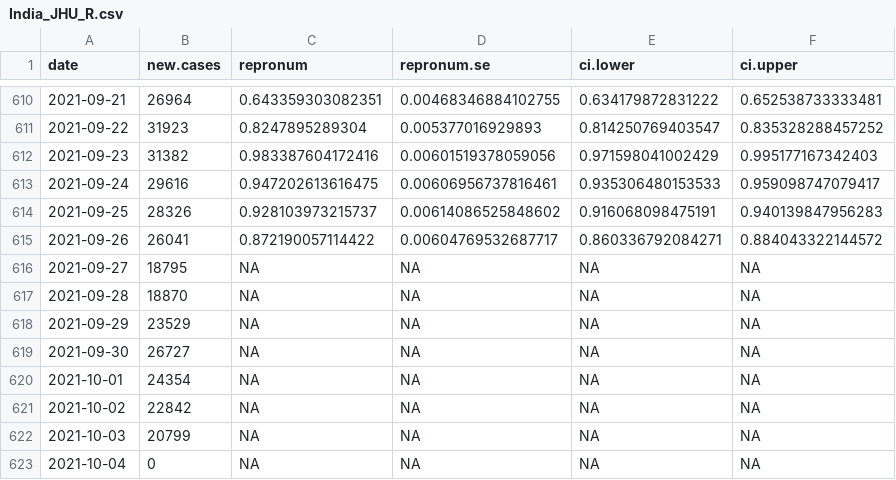
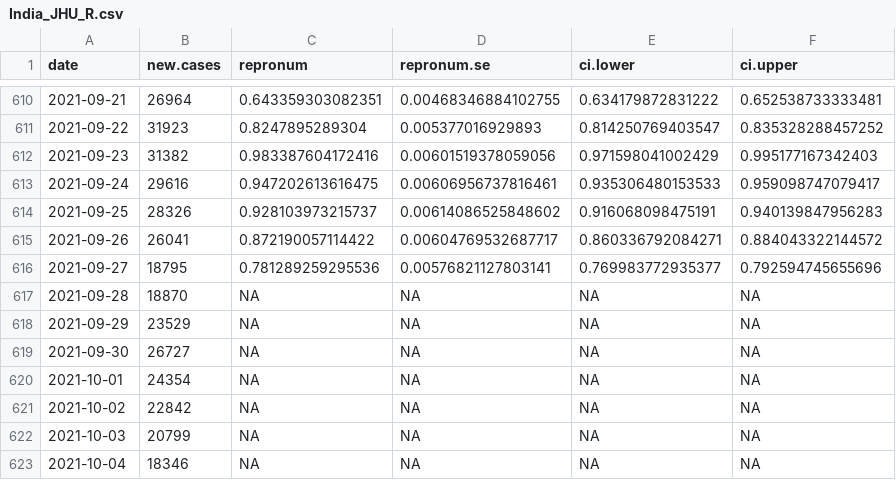
Before and after one commit to Stochastik-TU-Ilmenau/COVID-19, a CSV file: data/estimates/India_JHU_R.csv, drawn as a sheet; only a part is shown, gaps mark what is left out.

```diff
--- a/data/estimates/India_JHU_R.csv
+++ b/data/estimates/India_JHU_R.csv
@@ -615,3 +615,3 @@
 2021-09-26,26041,0.872190057114422,0.00604769532687717,0.860336792084271,0.884043322144572
-2021-09-27,18795,NA,NA,NA,NA
+2021-09-27,18795,0.781289259295536,0.00576821127803141,0.769983772935377,0.792594745655696
 2021-09-28,18870,NA,NA,NA,NA
@@ -622,2 +622,2 @@
 2021-10-03,20799,NA,NA,NA,NA
-2021-10-04,0,NA,NA,NA,NA
+2021-10-04,18346,NA,NA,NA,NA
```
Also changed, not shown: data/estimates/World_JHU_R.csv, 3 other files.
